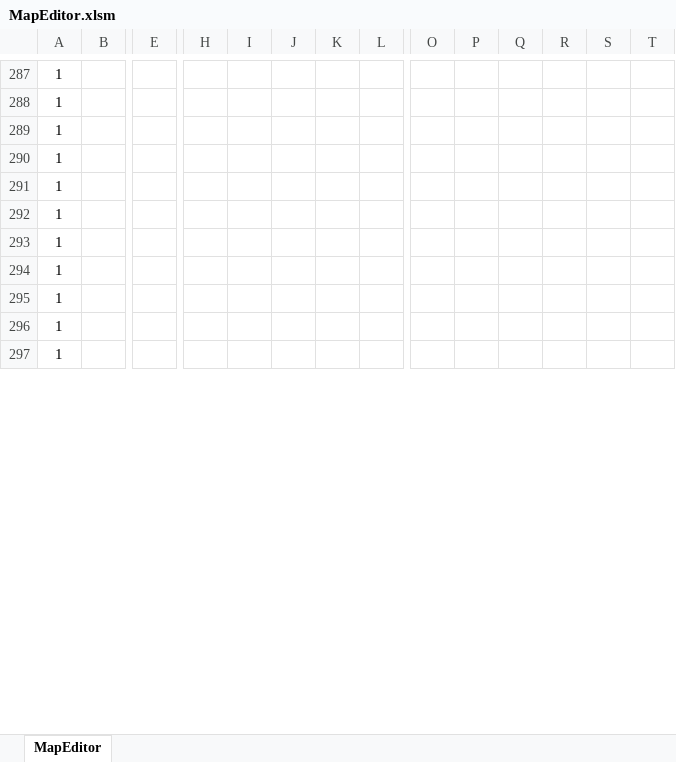
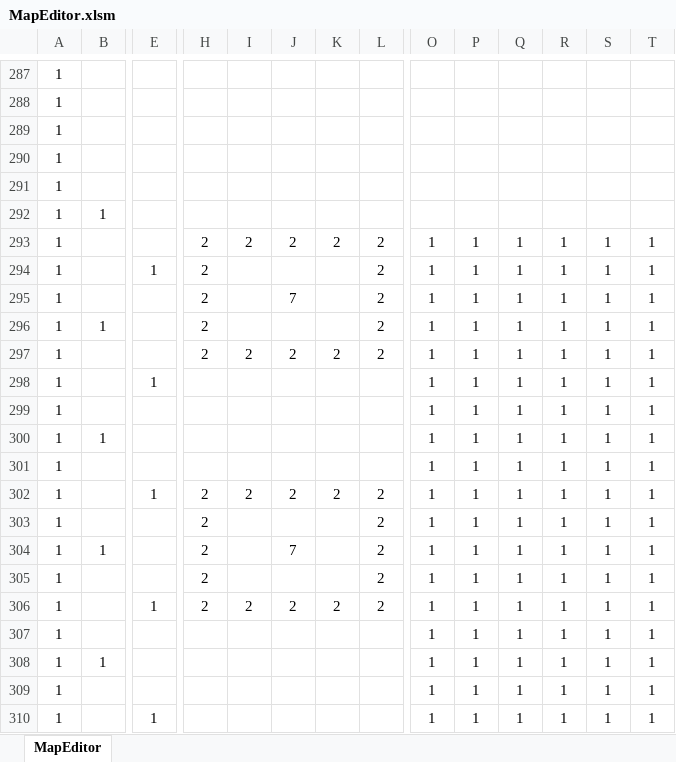
Before and after one commit to syo-ya/GameProductionPractice1, an Excel workbook: ゲーム制作課題「Breaking_UP」/Project/Resource/MapEditor.xlsm, sheet MapEditor, drawn as a sheet; only a part is shown, gaps mark what is left out; the shorter side is filled out with more unchanged rows; values as stored, in another font and other column widths than the file's, no borders; charts and pictures and conditional formats not drawn; rows hold the shown columns only; the diff covers the shown part only; the diff names each change by its address in the sheet, - before the commit and + after, or states it on an @@ line.

Commit message:
ステージ作成途中

```diff
--- a/ゲーム制作課題「Breaking_UP」/Project/Resource/MapEditor.xlsm (sheet MapEditor)
+++ b/ゲーム制作課題「Breaking_UP」/Project/Resource/MapEditor.xlsm (sheet MapEditor)
+row 292: 1 | 1
+row 293: 1 |  |  | 2 | 2 | 2 | 2 | 2 | 1 | 1 | 1 | 1 | 1 | 1
+row 294: 1 |  | 1 | 2 |  |  |  | 2 | 1 | 1 | 1 | 1 | 1 | 1
+row 295: 1 |  |  | 2 |  | 7 |  | 2 | 1 | 1 | 1 | 1 | 1 | 1
+row 296: 1 | 1 |  | 2 |  |  |  | 2 | 1 | 1 | 1 | 1 | 1 | 1
+row 297: 1 |  |  | 2 | 2 | 2 | 2 | 2 | 1 | 1 | 1 | 1 | 1 | 1
+row 298: 1 |  | 1 |  |  |  |  |  | 1 | 1 | 1 | 1 | 1 | 1
+row 299: 1 |  |  |  |  |  |  |  | 1 | 1 | 1 | 1 | 1 | 1
+row 300: 1 | 1 |  |  |  |  |  |  | 1 | 1 | 1 | 1 | 1 | 1
+row 301: 1 |  |  |  |  |  |  |  | 1 | 1 | 1 | 1 | 1 | 1
+row 302: 1 |  | 1 | 2 | 2 | 2 | 2 | 2 | 1 | 1 | 1 | 1 | 1 | 1
+row 303: 1 |  |  | 2 |  |  |  | 2 | 1 | 1 | 1 | 1 | 1 | 1
+row 304: 1 | 1 |  | 2 |  | 7 |  | 2 | 1 | 1 | 1 | 1 | 1 | 1
+row 305: 1 |  |  | 2 |  |  |  | 2 | 1 | 1 | 1 | 1 | 1 | 1
+row 306: 1 |  | 1 | 2 | 2 | 2 | 2 | 2 | 1 | 1 | 1 | 1 | 1 | 1
+row 307: 1 |  |  |  |  |  |  |  | 1 | 1 | 1 | 1 | 1 | 1
+row 308: 1 | 1 |  |  |  |  |  |  | 1 | 1 | 1 | 1 | 1 | 1
+row 309: 1 |  |  |  |  |  |  |  | 1 | 1 | 1 | 1 | 1 | 1
+row 310: 1 |  | 1 |  |  |  |  |  | 1 | 1 | 1 | 1 | 1 | 1
```
Also changed, not shown: 70 added rows, 89 removed rows, 8 moved rows and 28 edited cells elsewhere in this sheet.
